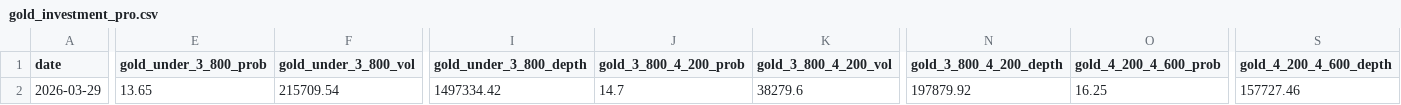
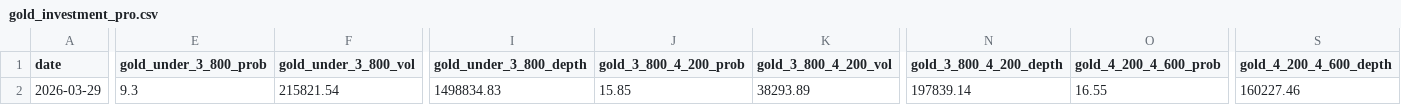
Before and after one commit to arthurcwlau/gold-price-predictor, a CSV file: gold_investment_pro.csv, drawn as a sheet; only a part is shown, gaps mark what is left out; the diff covers the shown part only; the diff names each change by its address in the sheet, - before the commit and + after, or states it on an @@ line.

```diff
--- a/gold_investment_pro.csv
+++ b/gold_investment_pro.csv
-E2 (gold_under_3_800_prob): 13.65
+E2 (gold_under_3_800_prob): 9.3
-F2 (gold_under_3_800_vol): 215709.54
+F2 (gold_under_3_800_vol): 215821.54
-I2 (gold_under_3_800_depth): 1497334.42
+I2 (gold_under_3_800_depth): 1498834.83
-J2 (gold_3_800_4_200_prob): 14.7
+J2 (gold_3_800_4_200_prob): 15.85
-K2 (gold_3_800_4_200_vol): 38279.6
+K2 (gold_3_800_4_200_vol): 38293.89
-N2 (gold_3_800_4_200_depth): 197879.92
+N2 (gold_3_800_4_200_depth): 197839.14
-O2 (gold_4_200_4_600_prob): 16.25
+O2 (gold_4_200_4_600_prob): 16.55
-S2 (gold_4_200_4_600_depth): 157727.46
+S2 (gold_4_200_4_600_depth): 160227.46
```
Also changed, not shown: 79 edited cells elsewhere in this file.
